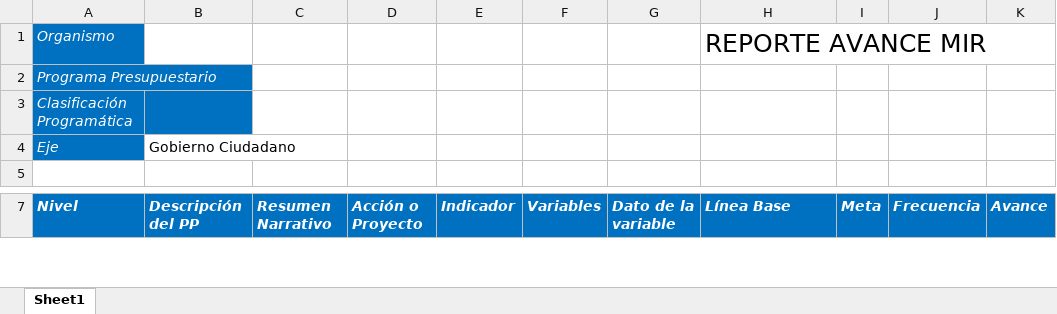
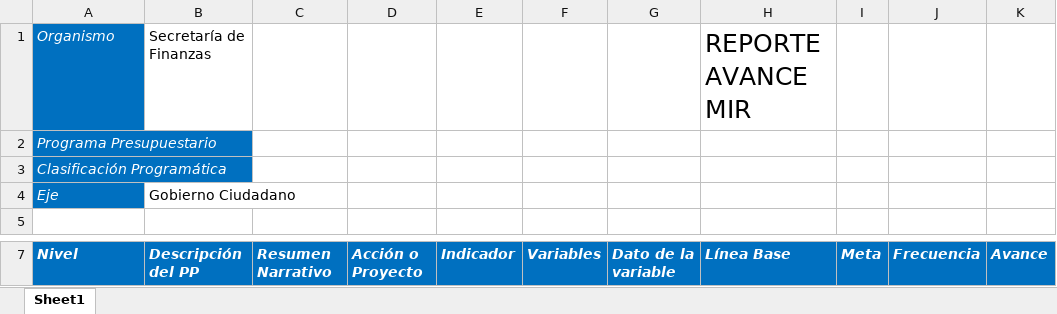
Before and after one commit to ManuelEuan/sigo, an Excel workbook: public/reportes/avancemir.xlsx, sheet Sheet1, drawn as a sheet; only a part is shown, gaps mark what is left out; values as stored, in another font and other column widths than the file's, no borders; the diff covers the shown part only; the diff names each change by its address in the sheet, - before the commit and + after, or states it on an @@ line.

Commit message:
reportes aglomera

```diff
--- a/public/reportes/avancemir.xlsx (sheet Sheet1)
+++ b/public/reportes/avancemir.xlsx (sheet Sheet1)
-B1 (Descripción del PP): (empty)
+B1 (Descripción del PP): Secretaría de Finanzas
-B3 fill: #0070C0
+B3 fill: none
```
Also changed, not shown: 1 added row, 9 removed rows and 10 edited cells elsewhere in this sheet, public/reportes/POAS.xlsx, 6 other files.
